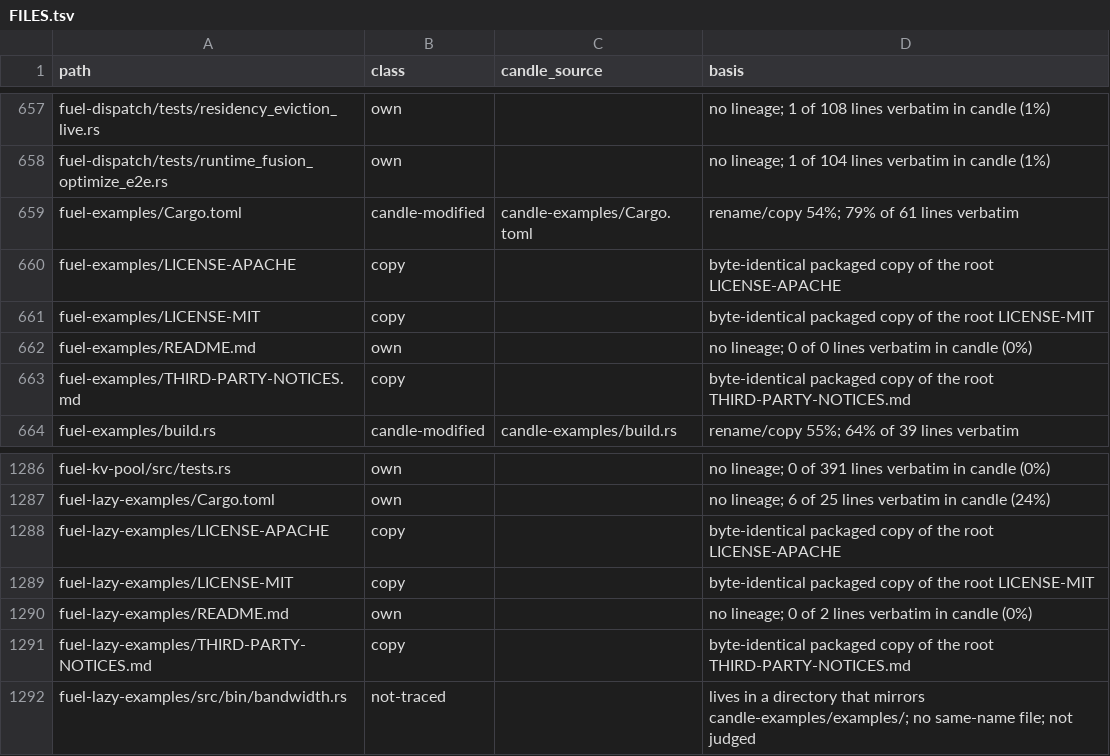
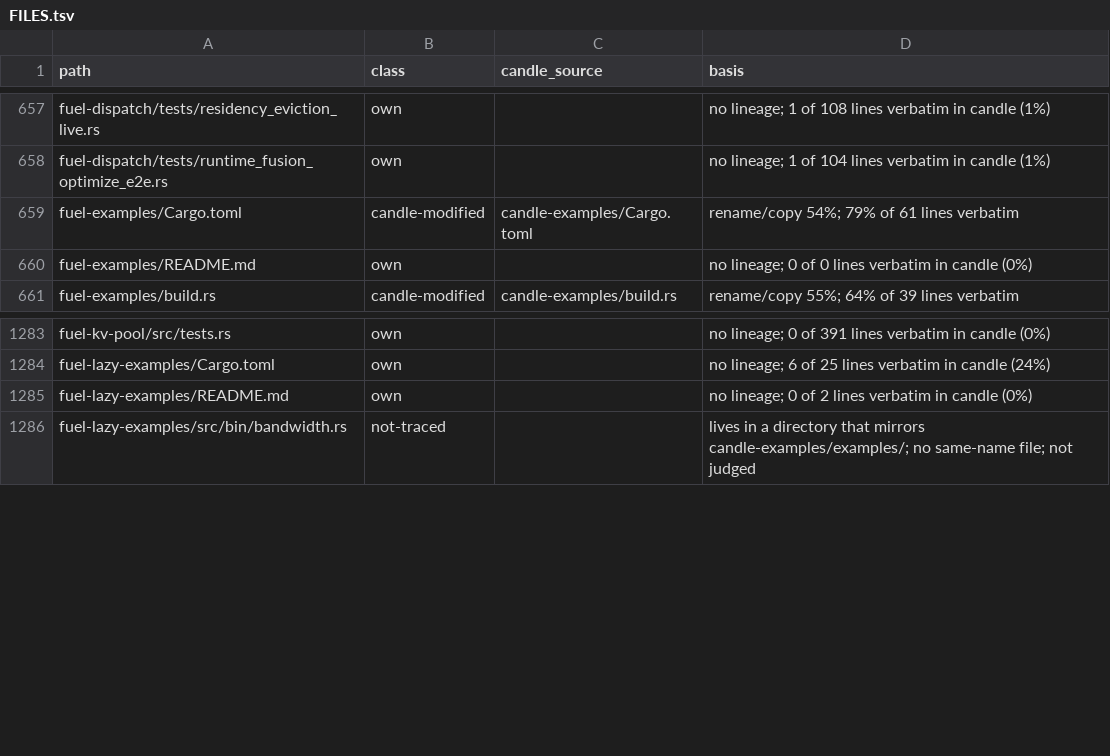
Before and after one commit to ThinkersJournal/fuel, a TSV file: docs/provenance/FILES.tsv, drawn as a sheet; only a part is shown, gaps mark what is left out; the diff names each change by its address in the sheet, - before the commit and + after, or states it on an @@ line.

```diff
--- a/docs/provenance/FILES.tsv
+++ b/docs/provenance/FILES.tsv
-row 660: fuel-examples/LICENSE-APACHE | copy |  | byte-identical packaged copy of the root LICENSE-APACHE
-row 661: fuel-examples/LICENSE-MIT | copy |  | byte-identical packaged copy of the root LICENSE-MIT
-row 663: fuel-examples/THIRD-PARTY-NOTICES.md | copy |  | byte-identical packaged copy of the root THIRD-PARTY-NOTICES.md
-row 1288: fuel-lazy-examples/LICENSE-APACHE | copy |  | byte-identical packaged copy of the root LICENSE-APACHE
-row 1289: fuel-lazy-examples/LICENSE-MIT | copy |  | byte-identical packaged copy of the root LICENSE-MIT
-row 1291: fuel-lazy-examples/THIRD-PARTY-NOTICES.md | copy |  | byte-identical packaged copy of the root THIRD-PARTY-NOTICES.md
```
